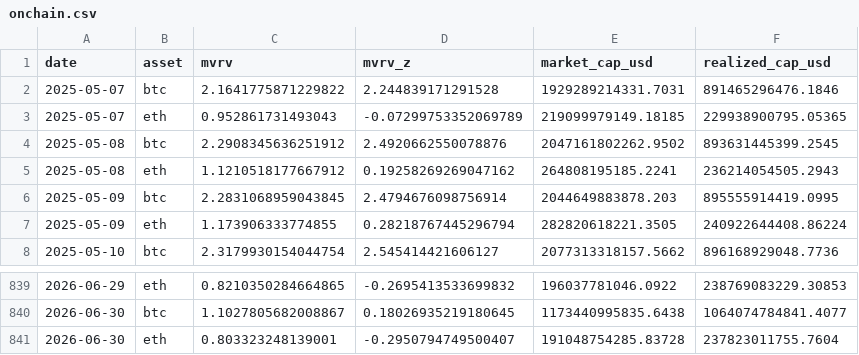
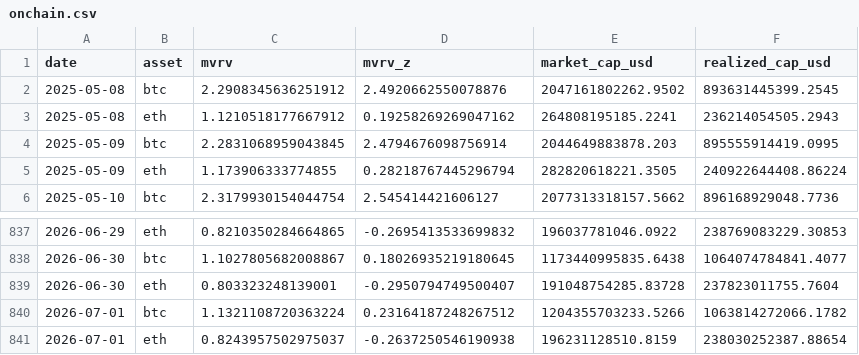
Before and after one commit to sanderdayan1982/cslc-pipeline, a CSV file: data/onchain.csv, drawn as a sheet; only a part is shown, gaps mark what is left out; removed rows and columns are numbered as before the commit, all else as after; the diff names each change by its address in the sheet, - before the commit and + after, or states it on an @@ line.

```diff
--- a/data/onchain.csv
+++ b/data/onchain.csv
-row 2: 2025-05-07 | btc | 2.1641775871229822 | 2.244839171291528 | 1929289214331.7031 | 891465296476.1846
-row 3: 2025-05-07 | eth | 0.952861731493043 | -0.07299753352069789 | 219099979149.18185 | 229938900795.05365
+row 840: 2026-07-01 | btc | 1.1321108720363224 | 0.23164187248267512 | 1204355703233.5266 | 1063814272066.1782
+row 841: 2026-07-01 | eth | 0.8243957502975037 | -0.2637250546190938 | 196231128510.8159 | 238030252387.88654
```
Also changed, not shown: data/funding_oi.csv, data/stablecoins.csv.
